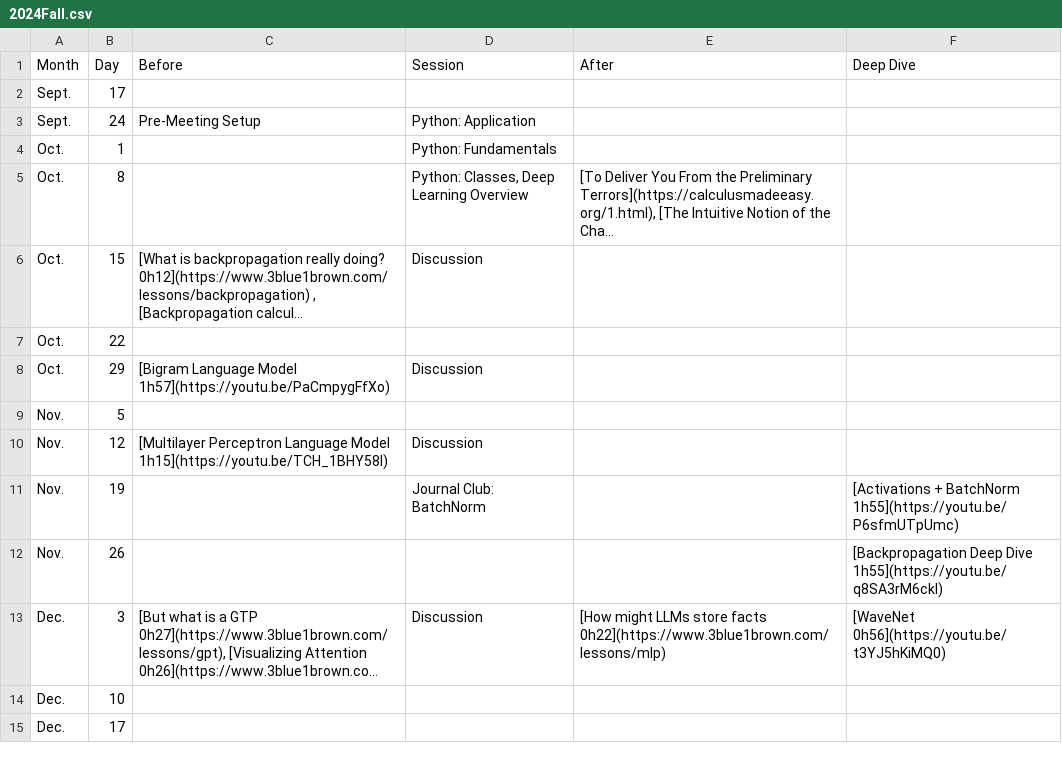
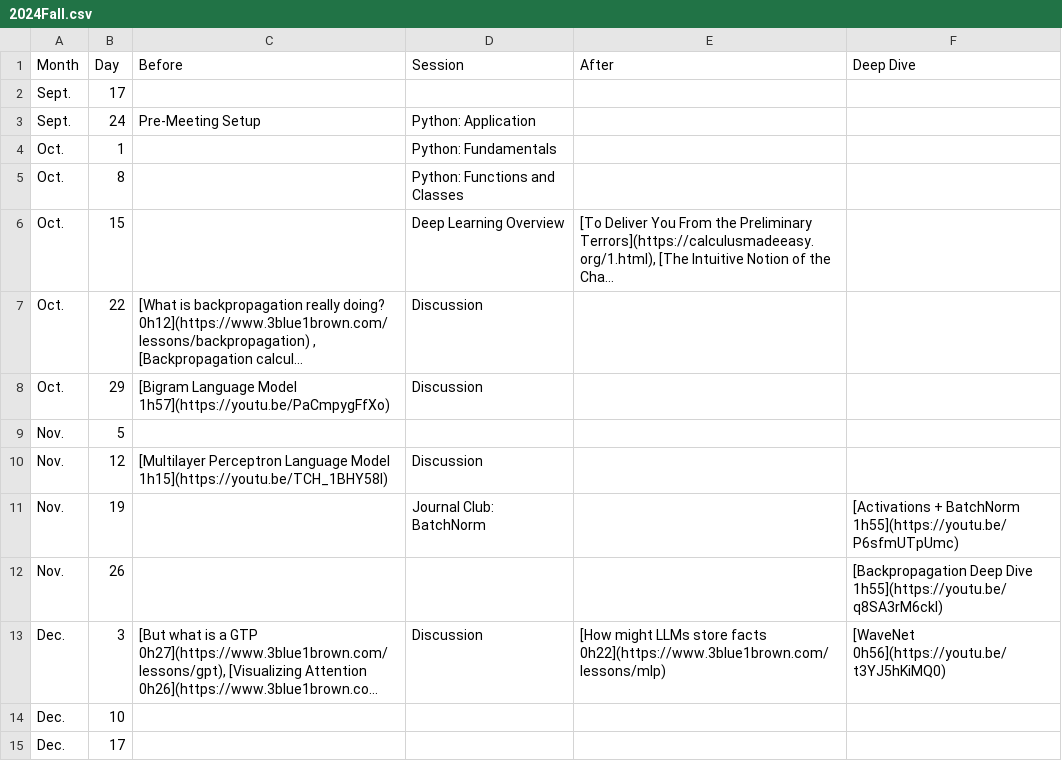
Before and after one commit to JacobWashburn-USDA/LabProtocols, a CSV file: posts/DeepLearningCommunityofPractice/240917_Fall_Preparation/2024Fall.csv, drawn as a sheet; long unchanged cells end in …; removed rows and columns are numbered as before the commit, all else as after; the diff names each change by its address in the sheet, - before the commit and + after, or states it on an @@ line.

```diff
--- a/posts/DeepLearningCommunityofPractice/240917_Fall_Preparation/2024Fall.csv
+++ b/posts/DeepLearningCommunityofPractice/240917_Fall_Preparation/2024Fall.csv
+row 5: Oct. | 8 |  | Python: Functions and Classes
-B6 (Day): 8
+B6 (Day): 15
-D6 (Session): Python: Classes, Deep Learning Overview
+D6 (Session): Deep Learning Overview
-B7 (Day): 15
+B7 (Day): 22
-row 7: Oct. | 22
```
Also changed, not shown: 6 other files.
